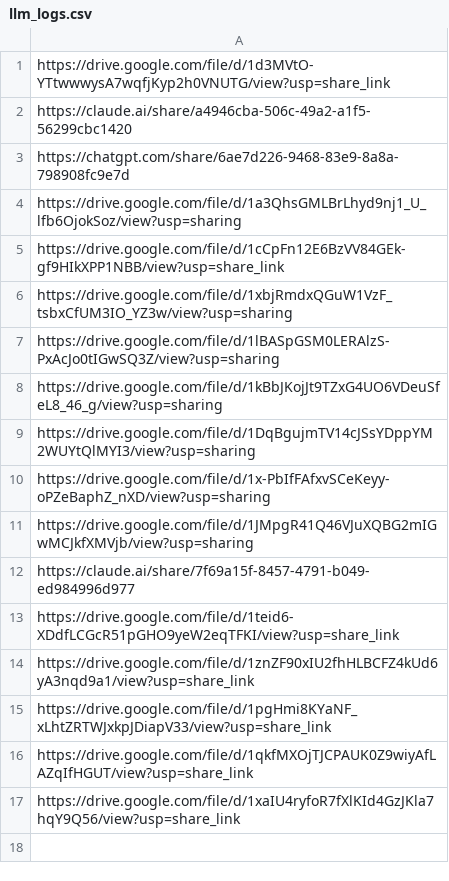
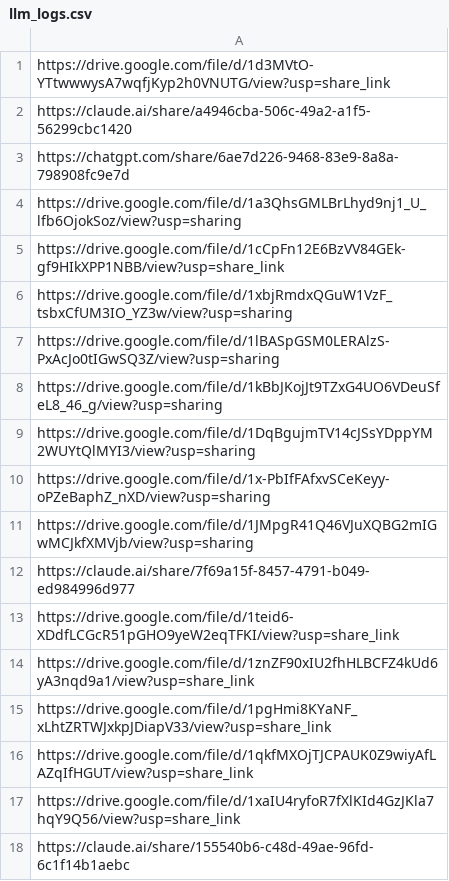
Before and after one commit to claire082915/cs409-final-project, a CSV file: llm_logs.csv, drawn as a sheet; the diff names each change by its address in the sheet, - before the commit and + after, or states it on an @@ line.

Commit message:
Add llm logs

```diff
--- a/llm_logs.csv
+++ b/llm_logs.csv
+row 18: https://claude.ai/share/155540b6-c48d-49ae-96fd-6c1f14b1aebc
```
